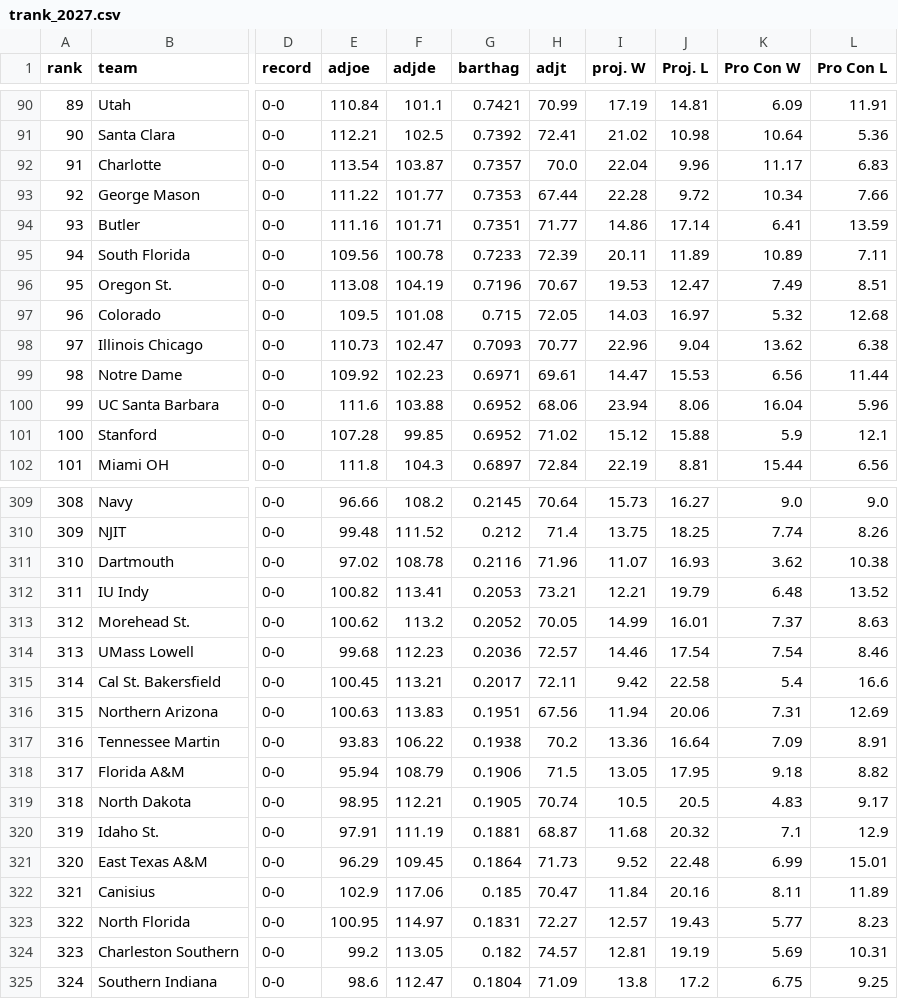
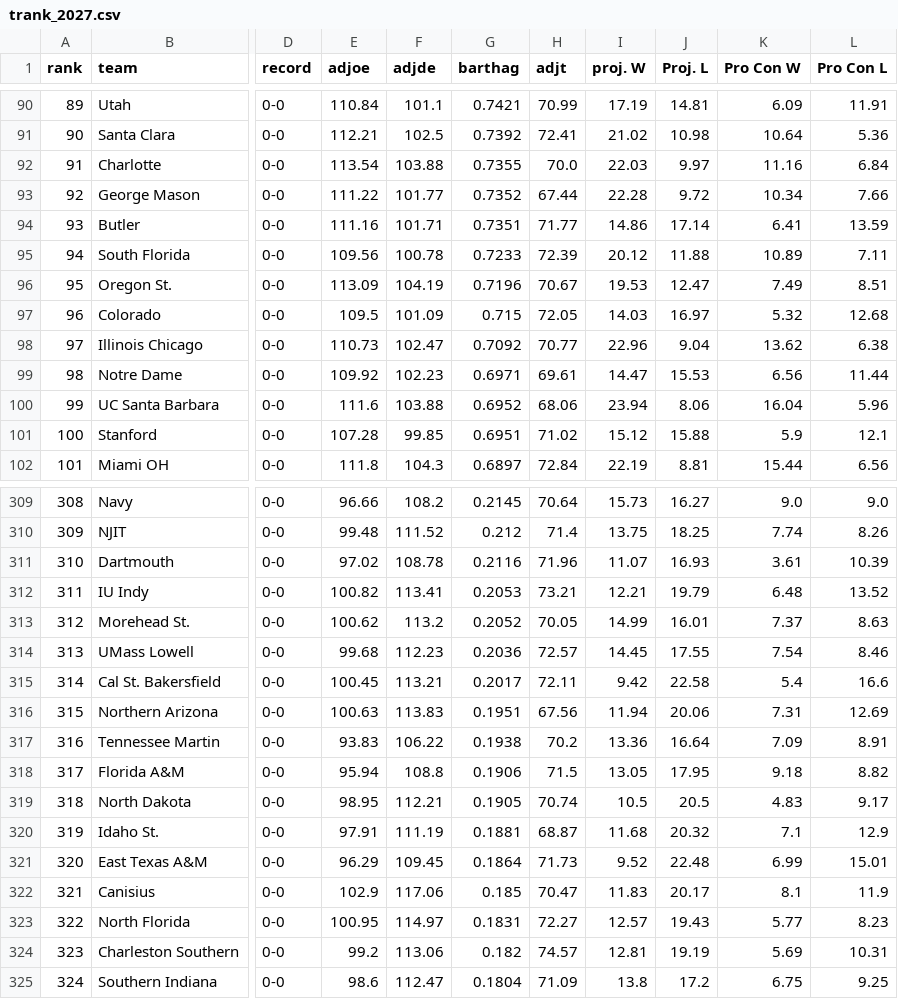
Before and after one commit to tylergordon3/gord-stats, a CSV file: data/cbb/trank_2027.csv, drawn as a sheet; only a part is shown, gaps mark what is left out; the diff covers the shown part only; the diff names each change by its address in the sheet, - before the commit and + after, or states it on an @@ line.

```diff
--- a/data/cbb/trank_2027.csv
+++ b/data/cbb/trank_2027.csv
-F92 (adjde): 103.87
+F92 (adjde): 103.88
-G92 (barthag): 0.7357
+G92 (barthag): 0.7355
-I92 (proj. W): 22.04
+I92 (proj. W): 22.03
-J92 (Proj. L): 9.96
+J92 (Proj. L): 9.97
-K92 (Pro Con W): 11.17
+K92 (Pro Con W): 11.16
-L92 (Pro Con L): 6.83
+L92 (Pro Con L): 6.84
-G93 (barthag): 0.7353
+G93 (barthag): 0.7352
-I95 (proj. W): 20.11
+I95 (proj. W): 20.12
-J95 (Proj. L): 11.89
+J95 (Proj. L): 11.88
-E96 (adjoe): 113.08
+E96 (adjoe): 113.09
-F97 (adjde): 101.08
+F97 (adjde): 101.09
-G98 (barthag): 0.7093
+G98 (barthag): 0.7092
-G101 (barthag): 0.6952
+G101 (barthag): 0.6951
-K311 (Pro Con W): 3.62
+K311 (Pro Con W): 3.61
-L311 (Pro Con L): 10.38
+L311 (Pro Con L): 10.39
-I314 (proj. W): 14.46
+I314 (proj. W): 14.45
-J314 (Proj. L): 17.54
+J314 (Proj. L): 17.55
-F318 (adjde): 108.79
+F318 (adjde): 108.8
-I322 (proj. W): 11.84
+I322 (proj. W): 11.83
-J322 (Proj. L): 20.16
+J322 (Proj. L): 20.17
-K322 (Pro Con W): 8.11
+K322 (Pro Con W): 8.1
-L322 (Pro Con L): 11.89
+L322 (Pro Con L): 11.9
-F324 (adjde): 113.05
+F324 (adjde): 113.06
```
Also changed, not shown: 104 edited cells elsewhere in this file, 21 other files.
